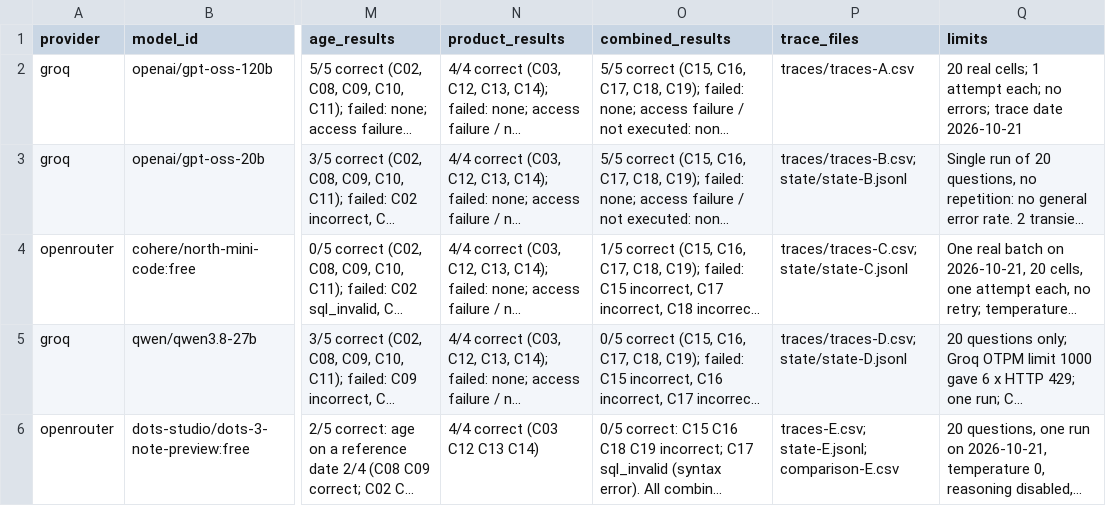
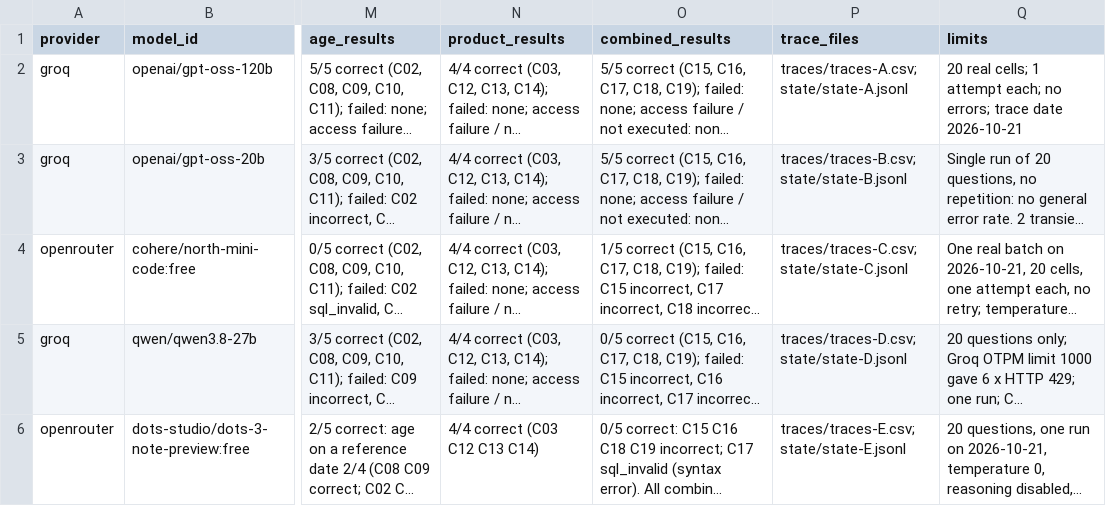
Before and after one commit to Blatahead/NextGenAI-DIA6-Grp1, a CSV file: five-model-summary-en.csv, drawn as a sheet; only a part is shown, gaps mark what is left out; long unchanged cells end in …; the diff names each change by its address in the sheet, - before the commit and + after, or states it on an @@ line.

Commit message:
TD1: version finale avant rendu
- README : noms complets des 6 membres
- reports/td1.md : contributions confirmées, section aide IA, quotas et dates check_access
  tels que notés, prochaines étapes TD2
- five-model-summary-en.csv : chemins trace_files corrigés (Dots, A)

```diff
--- a/five-model-summary-en.csv
+++ b/five-model-summary-en.csv
-P2 (trace_files): traces/traces-A.csv
+P2 (trace_files): traces/traces-A.csv; state/state-A.jsonl
-P6 (trace_files): traces-E.csv; state-E.jsonl; comparison-E.csv
+P6 (trace_files): traces/traces-E.csv; state/state-E.jsonl
```
Also changed, not shown: 2 other files.
